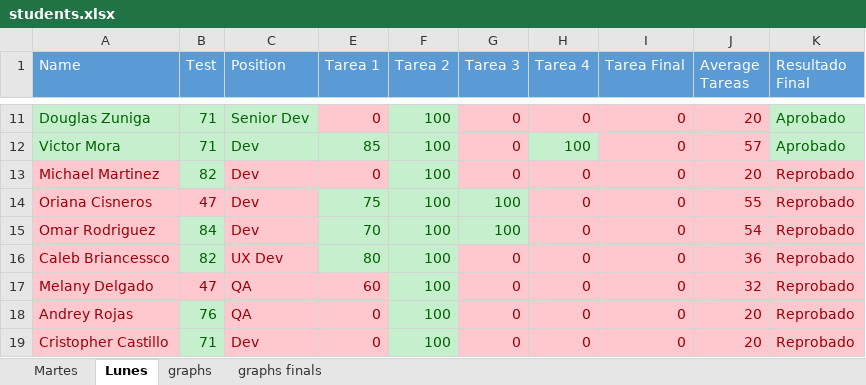
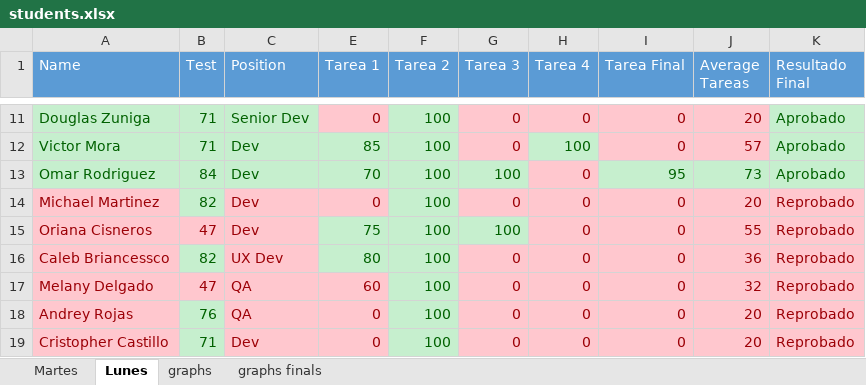
Before and after one commit to BernalF/CSS3-HTML-jQuery-Classes, an Excel workbook: students.xlsx, sheet Lunes, drawn as a sheet; only a part is shown, gaps mark what is left out; values as stored, in another font and other column widths than the file's, no borders; removed rows and columns are numbered as before the commit, all else as after; the diff names each change by its address in the sheet, - before the commit and + after, or states it on an @@ line.

```diff
--- a/students.xlsx (sheet Lunes)
+++ b/students.xlsx (sheet Lunes)
+row 13: Omar Rodriguez | 84 | Dev | 70 | 100 | 100 | 0 | 95 | 73 | Aprobado
-row 15: Omar Rodriguez | 84 | Dev | 70 | 100 | 100 | 0 | 0 | 54 | Reprobado
```
Also changed, not shown: formulas that keep their value, charts or pictures, 13 other files.
